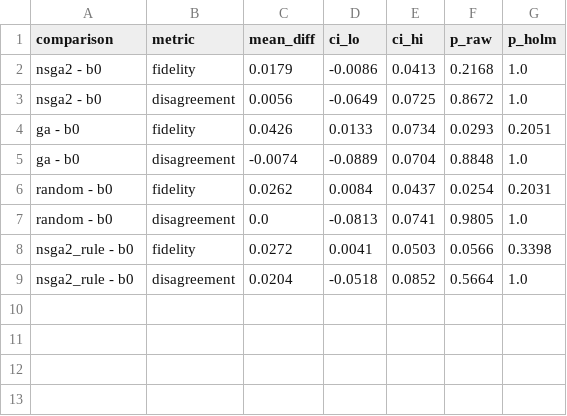
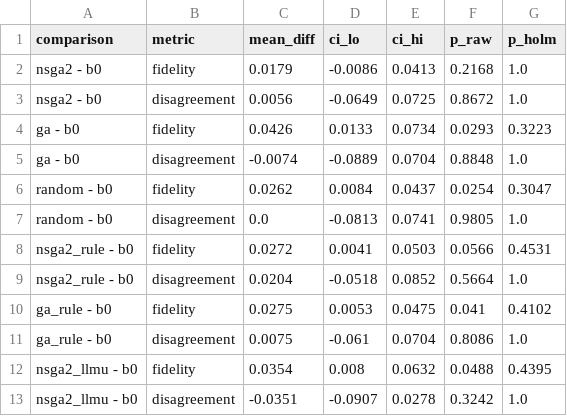
Before and after one commit to Bellafc/dsai6707-prompt-evolution, a CSV file: courses/dsai6707/results/heldout_tests.csv, drawn as a sheet.

```diff
--- a/courses/dsai6707/results/heldout_tests.csv
+++ b/courses/dsai6707/results/heldout_tests.csv
@@ -3,7 +3,11 @@ nsga2 - b0,fidelity,0.0179,-0.0086,0.0413,0.2168,1.0
 nsga2 - b0,disagreement,0.0056,-0.0649,0.0725,0.8672,1.0
-ga - b0,fidelity,0.0426,0.0133,0.0734,0.0293,0.2051
+ga - b0,fidelity,0.0426,0.0133,0.0734,0.0293,0.3223
 ga - b0,disagreement,-0.0074,-0.0889,0.0704,0.8848,1.0
-random - b0,fidelity,0.0262,0.0084,0.0437,0.0254,0.2031
+random - b0,fidelity,0.0262,0.0084,0.0437,0.0254,0.3047
 random - b0,disagreement,0.0,-0.0813,0.0741,0.9805,1.0
-nsga2_rule - b0,fidelity,0.0272,0.0041,0.0503,0.0566,0.3398
+nsga2_rule - b0,fidelity,0.0272,0.0041,0.0503,0.0566,0.4531
 nsga2_rule - b0,disagreement,0.0204,-0.0518,0.0852,0.5664,1.0
+ga_rule - b0,fidelity,0.0275,0.0053,0.0475,0.041,0.4102
+ga_rule - b0,disagreement,0.0075,-0.061,0.0704,0.8086,1.0
+nsga2_llmu - b0,fidelity,0.0354,0.008,0.0632,0.0488,0.4395
+nsga2_llmu - b0,disagreement,-0.0351,-0.0907,0.0278,0.3242,1.0
```
Also changed, not shown: courses/dsai6707/results/heldout_per_event.csv, courses/dsai6707/results/heldout_sensitivity.csv, 19 other files.
